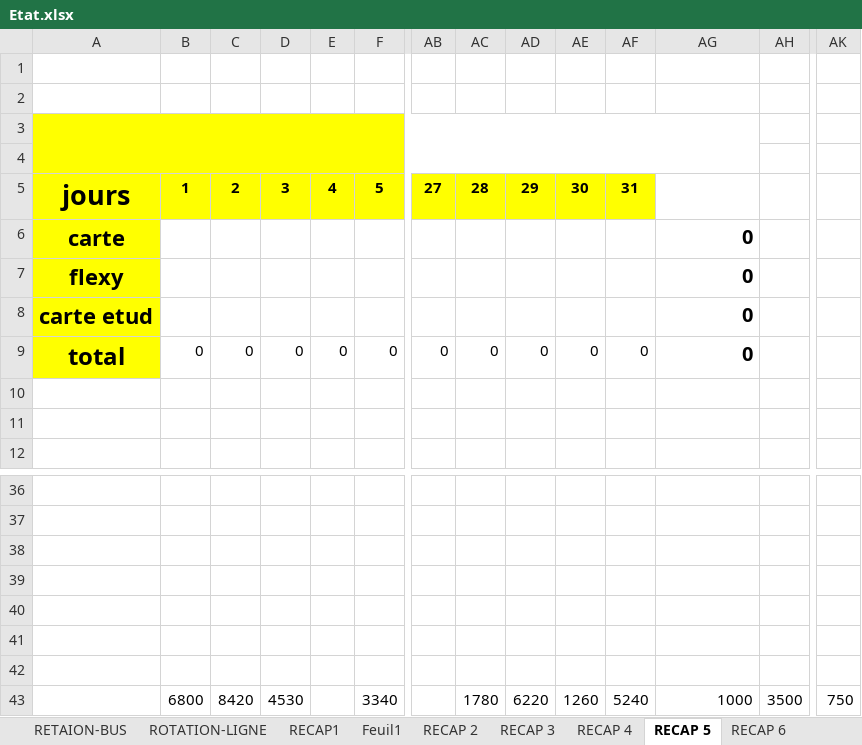
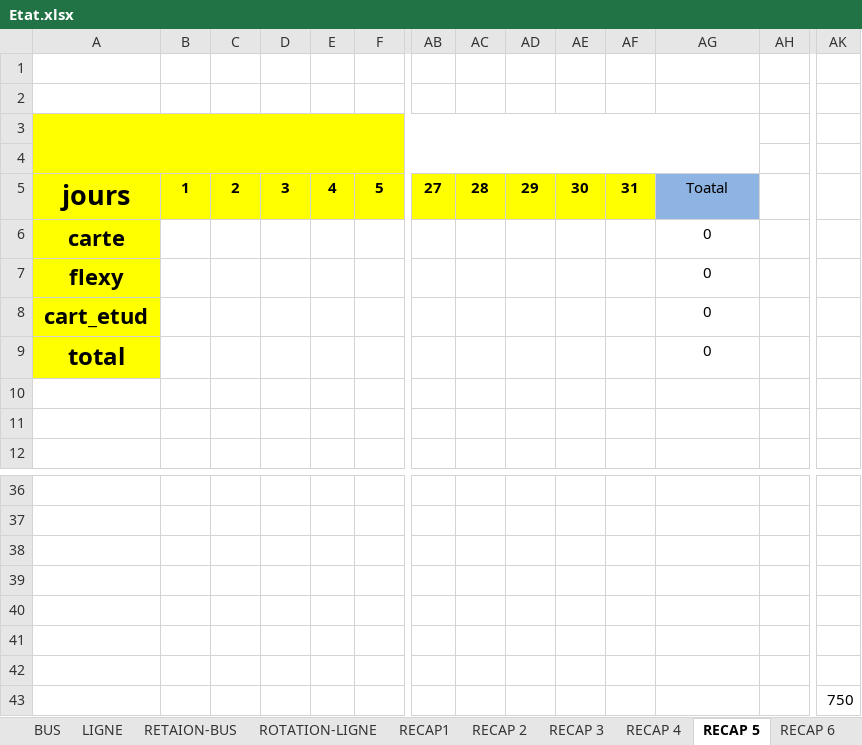
Before and after one commit to AnouarSba/recette, an Excel workbook: public/assets/word/Etat.xlsx, sheet RECAP 5, drawn as a sheet; only a part is shown, gaps mark what is left out; values as stored, in another font and other column widths than the file's, no borders; removed rows and columns are numbered as before the commit, all else as after; rows hold the shown columns only; the diff names each change by its address in the sheet, - before the commit and + after, or states it on an @@ line.

```diff
--- a/public/assets/word/Etat.xlsx (sheet RECAP 5)
+++ b/public/assets/word/Etat.xlsx (sheet RECAP 5)
-AG5: (empty)
+AG5: Toatal
-AG5 fill: none
+AG5 fill: #8EB4E3
@@ AG6:AG8 bold: on → off, text size: smaller, alignment: right → center @@
-A8: carte etud
+A8: cart_etud
-row 9: total | 0 | 0 | 0 | 0 | 0 | 0 | 0 | 0 | 0 | 0 | 0
+row 9: total |  |  |  |  |  |  |  |  |  |  | 0
-row 43:  | 6800 | 8420 | 4530 |  | 3340 |  | 1780 | 6220 | 1260 | 5240 | 1000 | 3500 | 750
+row 43:  |  |  |  |  |  |  |  |  |  |  |  |  | 750
```
Also changed, not shown: sheet BUS, sheet LIGNE, sheet RETAION-BUS, sheet RECAP 4, sheet RECAP 3, sheet RECAP 2, 3 more sheets, other sheet tabs, formulas that keep their value, hidden cells, charts or pictures, 11 other files.
